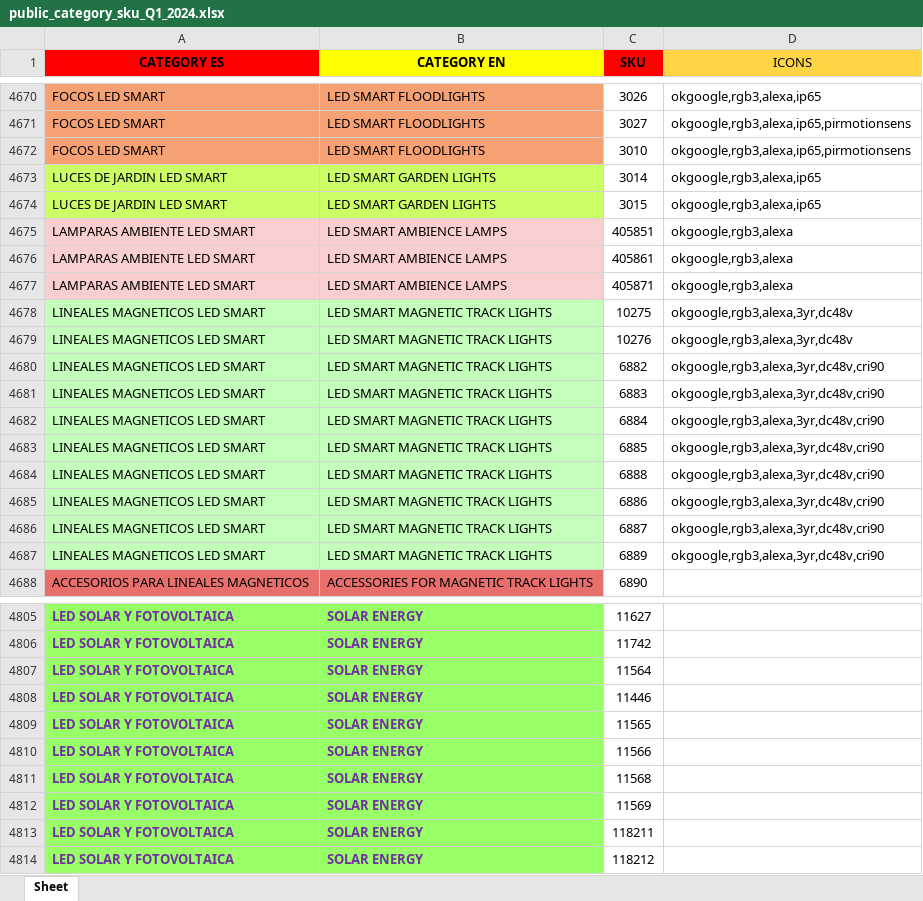
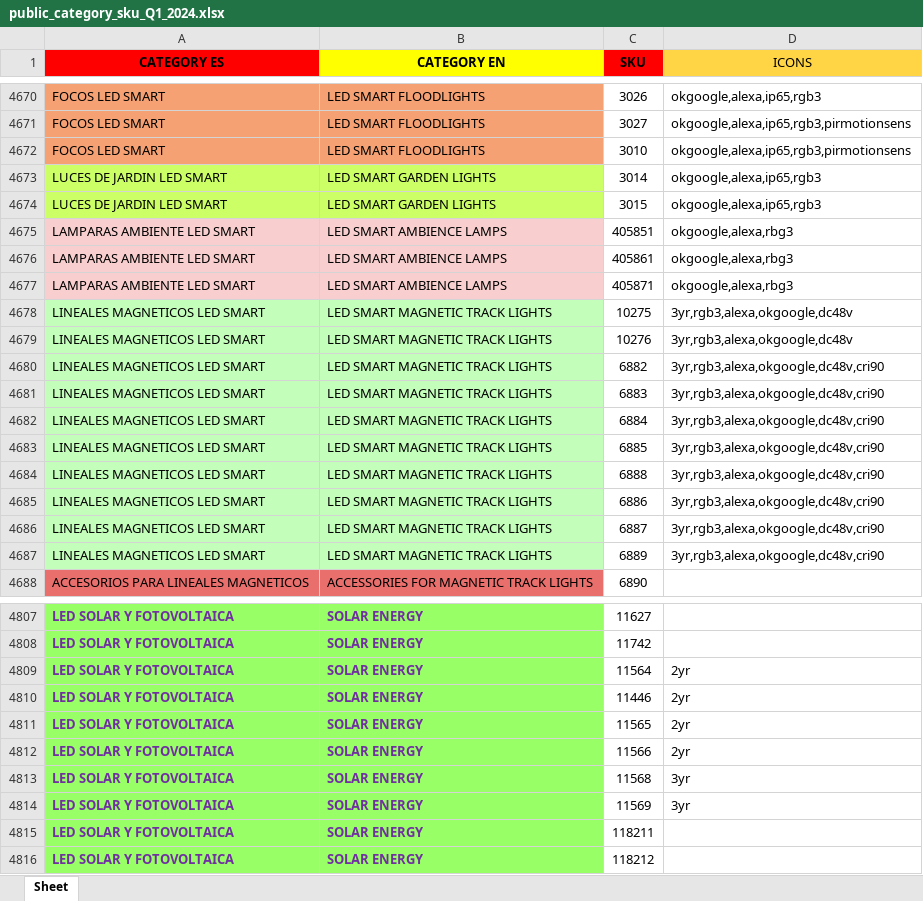
Before and after one commit to djxmeel/optima-scrapper, an Excel workbook: data/common/excel/public_category_sku_Q1_2024.xlsx, sheet Sheet, drawn as a sheet; only a part is shown, gaps mark what is left out; values as stored, in another font and other column widths than the file's, no borders; addresses are those after the commit; the diff covers the shown part only; the diff names each change by its address in the sheet, - before the commit and + after, or states it on an @@ line.

```diff
--- a/data/common/excel/public_category_sku_Q1_2024.xlsx (sheet Sheet)
+++ b/data/common/excel/public_category_sku_Q1_2024.xlsx (sheet Sheet)
-D4670 (ICONS): okgoogle,rgb3,alexa,ip65
+D4670 (ICONS): okgoogle,alexa,ip65,rgb3
-D4671:D4672 (ICONS): okgoogle,rgb3,alexa,ip65,pirmotionsens
+D4671:D4672 (ICONS): okgoogle,alexa,ip65,rgb3,pirmotionsens
-D4673:D4674 (ICONS): okgoogle,rgb3,alexa,ip65
+D4673:D4674 (ICONS): okgoogle,alexa,ip65,rgb3
-D4675:D4677 (ICONS): okgoogle,rgb3,alexa
+D4675:D4677 (ICONS): okgoogle,alexa,rbg3
-D4678:D4679 (ICONS): okgoogle,rgb3,alexa,3yr,dc48v
+D4678:D4679 (ICONS): 3yr,rgb3,alexa,okgoogle,dc48v
-D4680:D4687 (ICONS): okgoogle,rgb3,alexa,3yr,dc48v,cri90
+D4680:D4687 (ICONS): 3yr,rgb3,alexa,okgoogle,dc48v,cri90
-D4809:D4812 (ICONS): (empty)
+D4809:D4812 (ICONS): 2yr
-D4813:D4814 (ICONS): (empty)
+D4813:D4814 (ICONS): 3yr
```
Also changed, not shown: 2 added rows and 97 edited cells elsewhere in this sheet.
